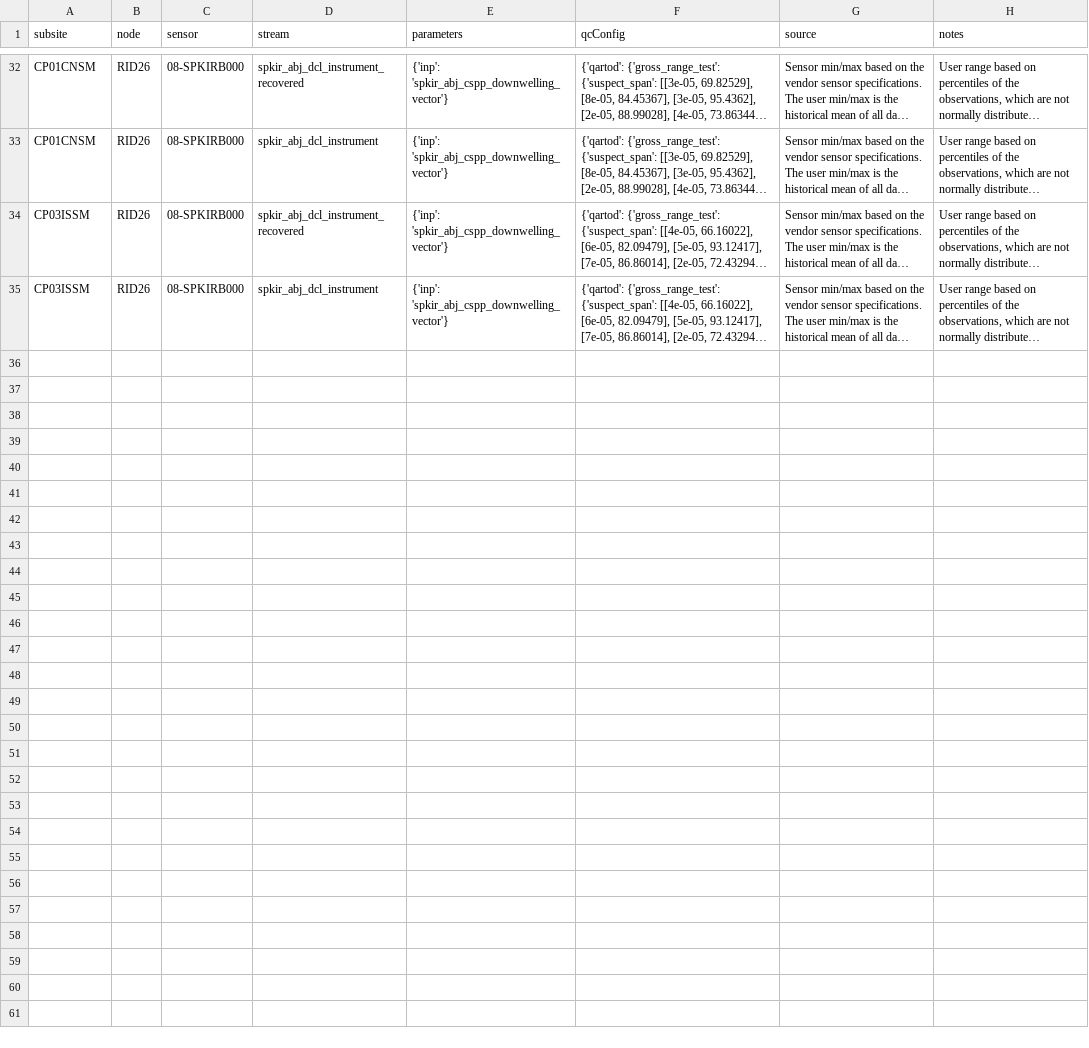
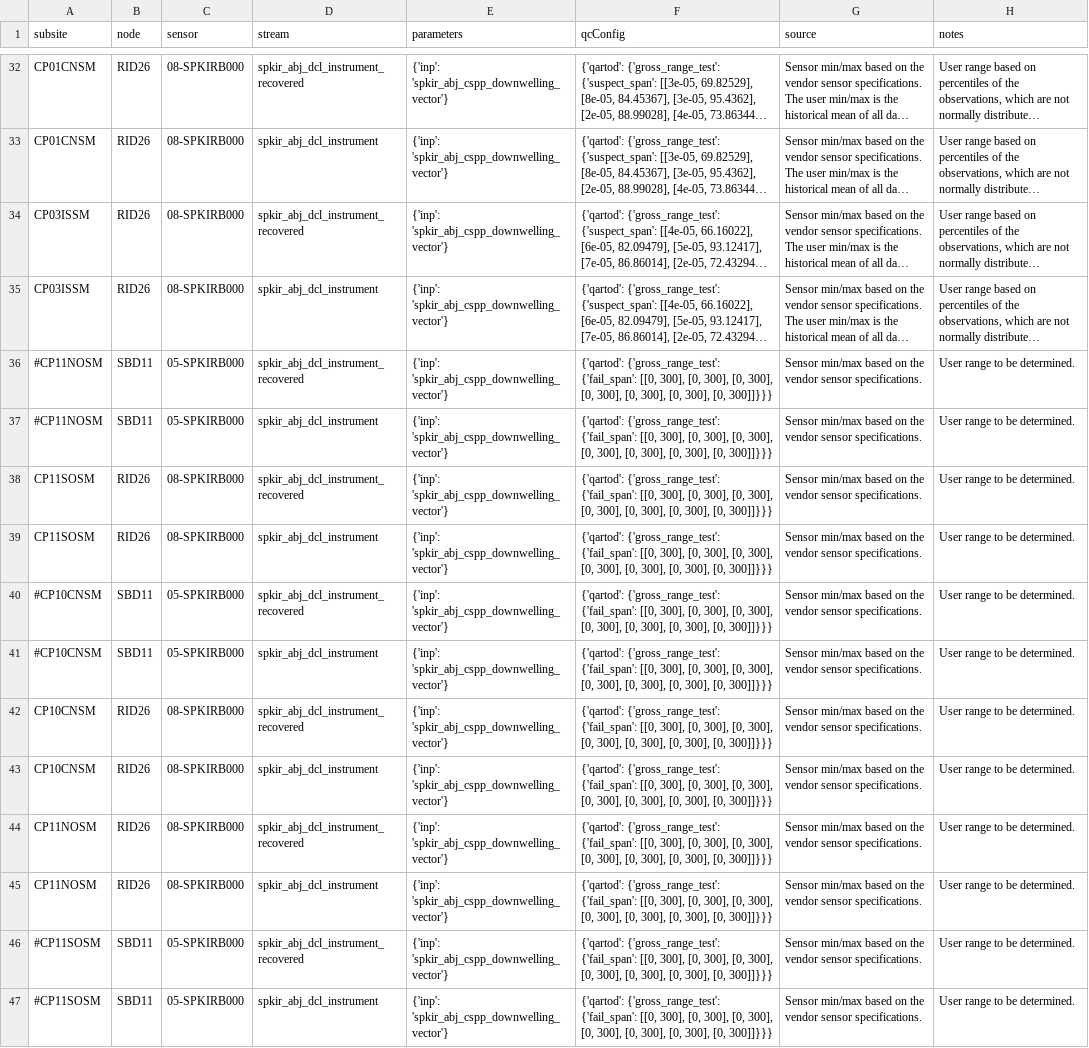
Before and after one commit to oceanobservatories/qc-lookup, a CSV file: qartod/spkir/spkir_qartod_gross_range_test_values.csv, drawn as a sheet; only a part is shown, gaps mark what is left out; long unchanged cells end in …; the diff names each change by its address in the sheet, - before the commit and + after, or states it on an @@ line.

Commit message:
Add SPKIR GRT sensor range for Pioneer MAB

```diff
--- a/qartod/spkir/spkir_qartod_gross_range_test_values.csv
+++ b/qartod/spkir/spkir_qartod_gross_range_test_values.csv
+row 36: #CP11NOSM | SBD11 | 05-SPKIRB000 | spkir_abj_dcl_instrument_recovered | {'inp': 'spkir_abj_cspp_downwelling_vector'} | {'qartod': {'gross_range_test': {'fail_span': [[0, 300], [0, 300], [0, 300], [0, 300], [0, 300], [0, 300], [0, 300]]}}} | Sensor min/max based on the vendor sensor specifications. | User range to be determined.
+row 37: #CP11NOSM | SBD11 | 05-SPKIRB000 | spkir_abj_dcl_instrument | {'inp': 'spkir_abj_cspp_downwelling_vector'} | {'qartod': {'gross_range_test': {'fail_span': [[0, 300], [0, 300], [0, 300], [0, 300], [0, 300], [0, 300], [0, 300]]}}} | Sensor min/max based on the vendor sensor specifications. | User range to be determined.
+row 38: CP11SOSM | RID26 | 08-SPKIRB000 | spkir_abj_dcl_instrument_recovered | {'inp': 'spkir_abj_cspp_downwelling_vector'} | {'qartod': {'gross_range_test': {'fail_span': [[0, 300], [0, 300], [0, 300], [0, 300], [0, 300], [0, 300], [0, 300]]}}} | Sensor min/max based on the vendor sensor specifications. | User range to be determined.
+row 39: CP11SOSM | RID26 | 08-SPKIRB000 | spkir_abj_dcl_instrument | {'inp': 'spkir_abj_cspp_downwelling_vector'} | {'qartod': {'gross_range_test': {'fail_span': [[0, 300], [0, 300], [0, 300], [0, 300], [0, 300], [0, 300], [0, 300]]}}} | Sensor min/max based on the vendor sensor specifications. | User range to be determined.
+row 40: #CP10CNSM | SBD11 | 05-SPKIRB000 | spkir_abj_dcl_instrument_recovered | {'inp': 'spkir_abj_cspp_downwelling_vector'} | {'qartod': {'gross_range_test': {'fail_span': [[0, 300], [0, 300], [0, 300], [0, 300], [0, 300], [0, 300], [0, 300]]}}} | Sensor min/max based on the vendor sensor specifications. | User range to be determined.
+row 41: #CP10CNSM | SBD11 | 05-SPKIRB000 | spkir_abj_dcl_instrument | {'inp': 'spkir_abj_cspp_downwelling_vector'} | {'qartod': {'gross_range_test': {'fail_span': [[0, 300], [0, 300], [0, 300], [0, 300], [0, 300], [0, 300], [0, 300]]}}} | Sensor min/max based on the vendor sensor specifications. | User range to be determined.
+row 42: CP10CNSM | RID26 | 08-SPKIRB000 | spkir_abj_dcl_instrument_recovered | {'inp': 'spkir_abj_cspp_downwelling_vector'} | {'qartod': {'gross_range_test': {'fail_span': [[0, 300], [0, 300], [0, 300], [0, 300], [0, 300], [0, 300], [0, 300]]}}} | Sensor min/max based on the vendor sensor specifications. | User range to be determined.
+row 43: CP10CNSM | RID26 | 08-SPKIRB000 | spkir_abj_dcl_instrument | {'inp': 'spkir_abj_cspp_downwelling_vector'} | {'qartod': {'gross_range_test': {'fail_span': [[0, 300], [0, 300], [0, 300], [0, 300], [0, 300], [0, 300], [0, 300]]}}} | Sensor min/max based on the vendor sensor specifications. | User range to be determined.
+row 44: CP11NOSM | RID26 | 08-SPKIRB000 | spkir_abj_dcl_instrument_recovered | {'inp': 'spkir_abj_cspp_downwelling_vector'} | {'qartod': {'gross_range_test': {'fail_span': [[0, 300], [0, 300], [0, 300], [0, 300], [0, 300], [0, 300], [0, 300]]}}} | Sensor min/max based on the vendor sensor specifications. | User range to be determined.
+row 45: CP11NOSM | RID26 | 08-SPKIRB000 | spkir_abj_dcl_instrument | {'inp': 'spkir_abj_cspp_downwelling_vector'} | {'qartod': {'gross_range_test': {'fail_span': [[0, 300], [0, 300], [0, 300], [0, 300], [0, 300], [0, 300], [0, 300]]}}} | Sensor min/max based on the vendor sensor specifications. | User range to be determined.
+row 46: #CP11SOSM | SBD11 | 05-SPKIRB000 | spkir_abj_dcl_instrument_recovered | {'inp': 'spkir_abj_cspp_downwelling_vector'} | {'qartod': {'gross_range_test': {'fail_span': [[0, 300], [0, 300], [0, 300], [0, 300], [0, 300], [0, 300], [0, 300]]}}} | Sensor min/max based on the vendor sensor specifications. | User range to be determined.
+row 47: #CP11SOSM | SBD11 | 05-SPKIRB000 | spkir_abj_dcl_instrument | {'inp': 'spkir_abj_cspp_downwelling_vector'} | {'qartod': {'gross_range_test': {'fail_span': [[0, 300], [0, 300], [0, 300], [0, 300], [0, 300], [0, 300], [0, 300]]}}} | Sensor min/max based on the vendor sensor specifications. | User range to be determined.
```
